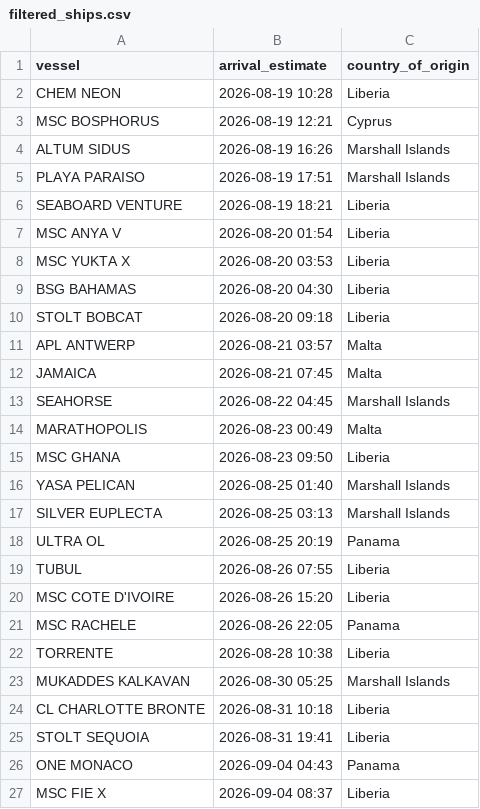
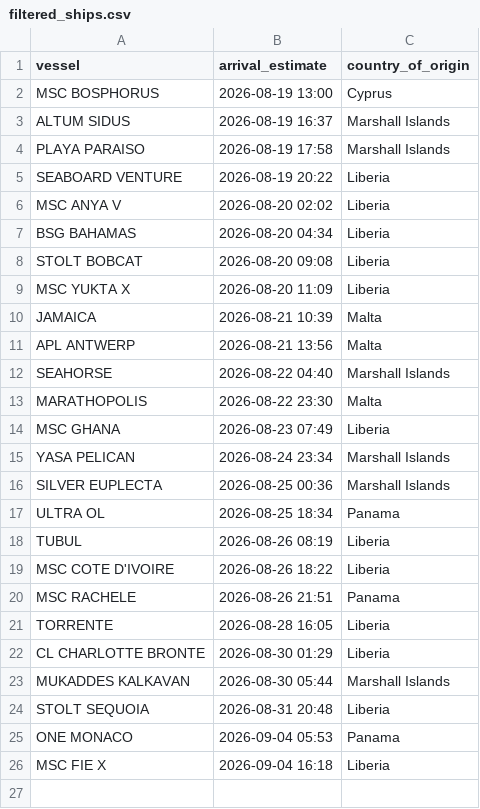
Before and after one commit to natalierjonas/FOC_NYC, a CSV file: filtered_ships.csv, drawn as a sheet.

```diff
--- a/filtered_ships.csv
+++ b/filtered_ships.csv
@@ -1,27 +1,26 @@
 vessel,arrival_estimate,country_of_origin
-CHEM NEON,2026-08-19 10:28,Liberia
-MSC BOSPHORUS,2026-08-19 12:21,Cyprus
-ALTUM SIDUS,2026-08-19 16:26,Marshall Islands
-PLAYA PARAISO,2026-08-19 17:51,Marshall Islands
-SEABOARD VENTURE,2026-08-19 18:21,Liberia
-MSC ANYA V,2026-08-20 01:54,Liberia
-MSC YUKTA X,2026-08-20 03:53,Liberia
-BSG BAHAMAS,2026-08-20 04:30,Liberia
-STOLT BOBCAT,2026-08-20 09:18,Liberia
-APL ANTWERP,2026-08-21 03:57,Malta
-JAMAICA,2026-08-21 07:45,Malta
-SEAHORSE,2026-08-22 04:45,Marshall Islands
-MARATHOPOLIS,2026-08-23 00:49,Malta
-MSC GHANA,2026-08-23 09:50,Liberia
-YASA PELICAN,2026-08-25 01:40,Marshall Islands
-SILVER EUPLECTA,2026-08-25 03:13,Marshall Islands
-ULTRA OL,2026-08-25 20:19,Panama
-TUBUL,2026-08-26 07:55,Liberia
-MSC COTE D'IVOIRE,2026-08-26 15:20,Liberia
-MSC RACHELE,2026-08-26 22:05,Panama
-TORRENTE,2026-08-28 10:38,Liberia
-MUKADDES KALKAVAN,2026-08-30 05:25,Marshall Islands
-CL CHARLOTTE BRONTE,2026-08-31 10:18,Liberia
-STOLT SEQUOIA,2026-08-31 19:41,Liberia
-ONE MONACO,2026-09-04 04:43,Panama
-MSC FIE X,2026-09-04 08:37,Liberia
+MSC BOSPHORUS,2026-08-19 13:00,Cyprus
+ALTUM SIDUS,2026-08-19 16:37,Marshall Islands
+PLAYA PARAISO,2026-08-19 17:58,Marshall Islands
+SEABOARD VENTURE,2026-08-19 20:22,Liberia
+MSC ANYA V,2026-08-20 02:02,Liberia
+BSG BAHAMAS,2026-08-20 04:34,Liberia
+STOLT BOBCAT,2026-08-20 09:08,Liberia
+MSC YUKTA X,2026-08-20 11:09,Liberia
+JAMAICA,2026-08-21 10:39,Malta
+APL ANTWERP,2026-08-21 13:56,Malta
+SEAHORSE,2026-08-22 04:40,Marshall Islands
+MARATHOPOLIS,2026-08-22 23:30,Malta
+MSC GHANA,2026-08-23 07:49,Liberia
+YASA PELICAN,2026-08-24 23:34,Marshall Islands
+SILVER EUPLECTA,2026-08-25 00:36,Marshall Islands
+ULTRA OL,2026-08-25 18:34,Panama
+TUBUL,2026-08-26 08:19,Liberia
+MSC COTE D'IVOIRE,2026-08-26 18:22,Liberia
+MSC RACHELE,2026-08-26 21:51,Panama
+TORRENTE,2026-08-28 16:05,Liberia
+CL CHARLOTTE BRONTE,2026-08-30 01:29,Liberia
+MUKADDES KALKAVAN,2026-08-30 05:44,Marshall Islands
+STOLT SEQUOIA,2026-08-31 20:48,Liberia
+ONE MONACO,2026-09-04 05:53,Panama
+MSC FIE X,2026-09-04 16:18,Liberia
```
Also changed, not shown: ships_estimates_fixed.csv.
